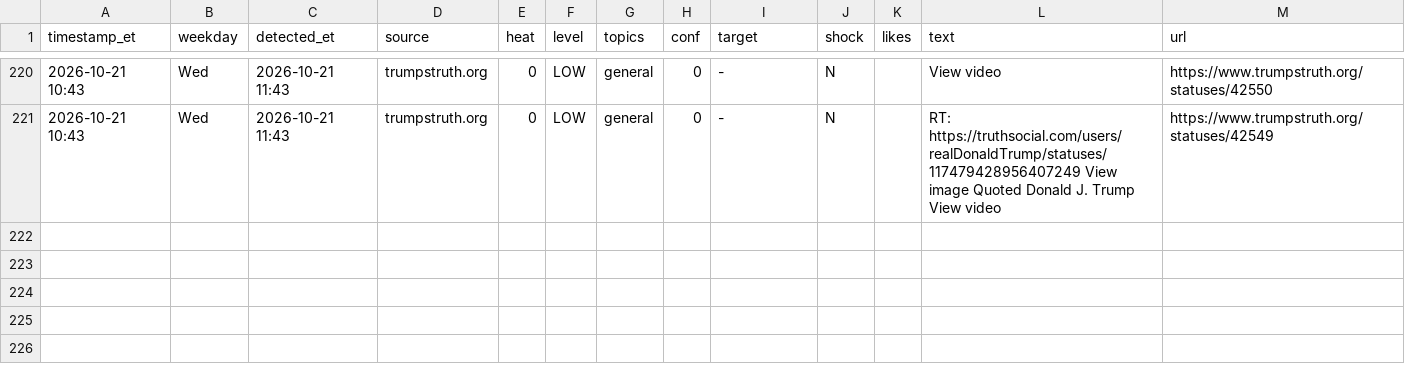
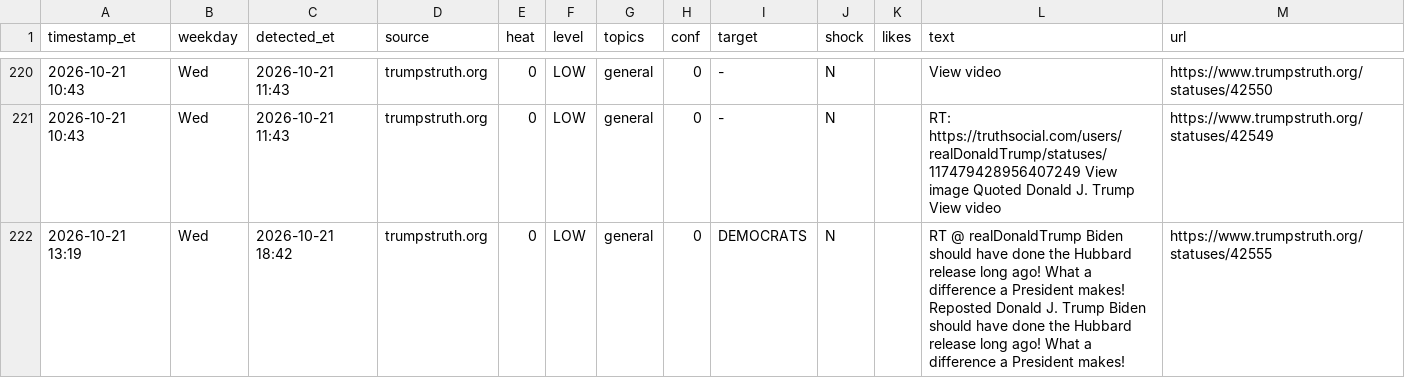
Before and after one commit to dlarimore/trump-post-watch, a CSV file: alert_log.csv, drawn as a sheet; only a part is shown, gaps mark what is left out; the diff covers the shown part only; the diff names each change by its address in the sheet, - before the commit and + after, or states it on an @@ line.

```diff
--- a/alert_log.csv
+++ b/alert_log.csv
+row 222: 2026-10-21 13:19 | Wed | 2026-10-21 18:42 | trumpstruth.org | 0 | LOW | general | 0 | DEMOCRATS | N |  | RT @ realDonaldTrump Biden should have done the Hubbard release long ago! What a difference a President makes! Reposted Donald J. Trump Biden should have done the Hubbard release long ago! What a difference a President makes! | https://www.trumpstruth.org/statuses/42555
```
Also changed, not shown: 3 added rows elsewhere in this file, 1 other file.
